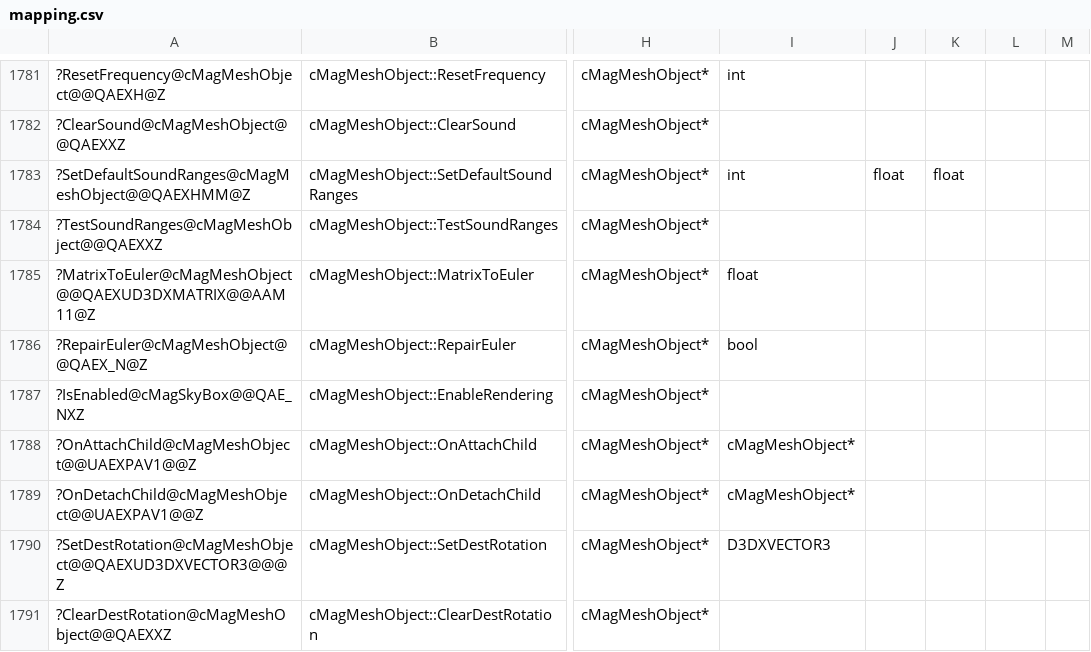
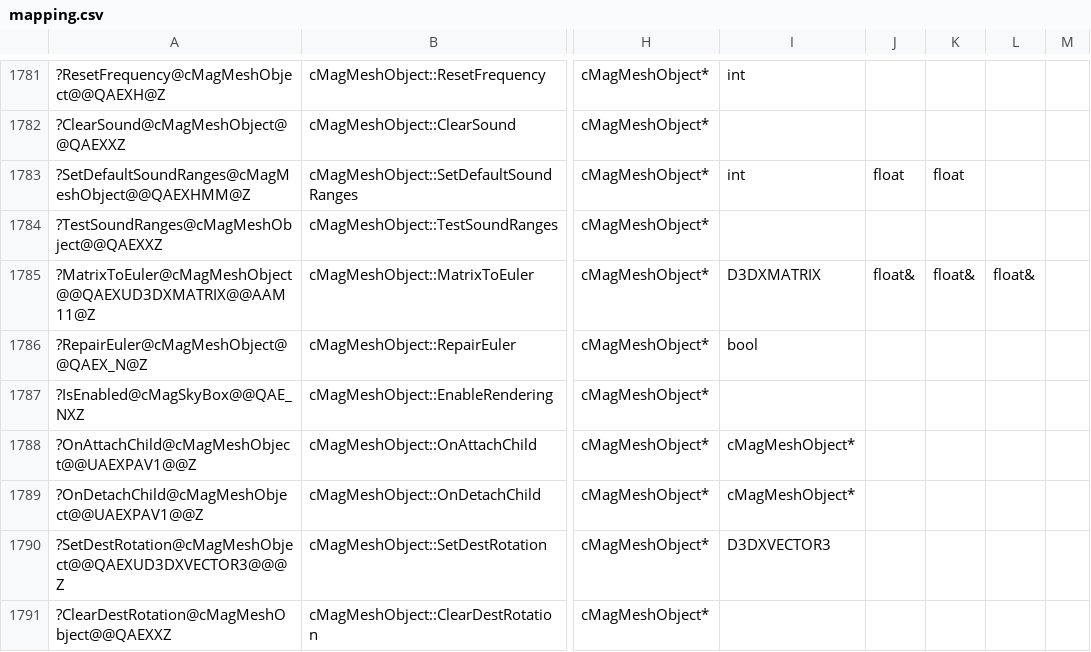
Before and after one commit to regratka/mkp, a CSV file: config/me2/mapping.csv, drawn as a sheet; only a part is shown, gaps mark what is left out; the diff names each change by its address in the sheet, - before the commit and + after, or states it on an @@ line.

Commit message:
updated mapping

```diff
--- a/config/me2/mapping.csv
+++ b/config/me2/mapping.csv
-I1785: float
+I1785: D3DXMATRIX
-J1785: (empty)
+J1785: float&
-K1785: (empty)
+K1785: float&
-L1785: (empty)
+L1785: float&
```
